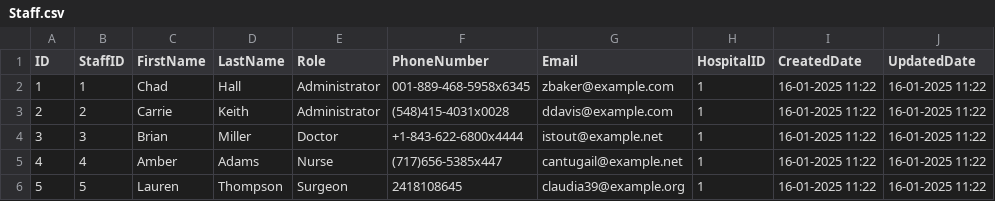
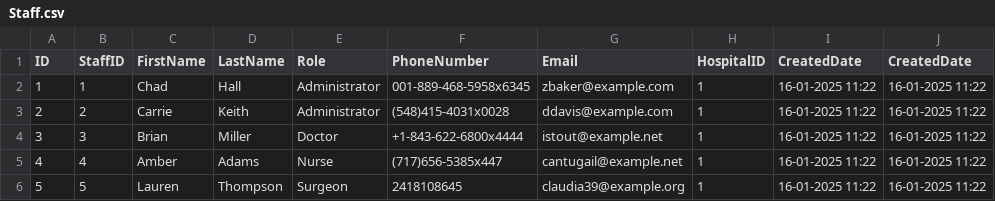
Before and after one commit to neeraj0701/data, a CSV file: Staff.csv, drawn as a sheet; only a part is shown.

```diff
--- a/Staff.csv
+++ b/Staff.csv
@@ -1,2 +1,2 @@
-ID,StaffID,FirstName,LastName,Role,PhoneNumber,Email,HospitalID,CreatedDate,UpdatedDate
+ID,StaffID,FirstName,LastName,Role,PhoneNumber,Email,HospitalID,CreatedDate,CreatedDate
 1,1,Chad,Hall,Administrator,001-889-468-5958x6345,zbaker@example.com,1,16-01-2025 11:22,16-01-2025 11:22
```
Also changed, not shown: 1 other file.
